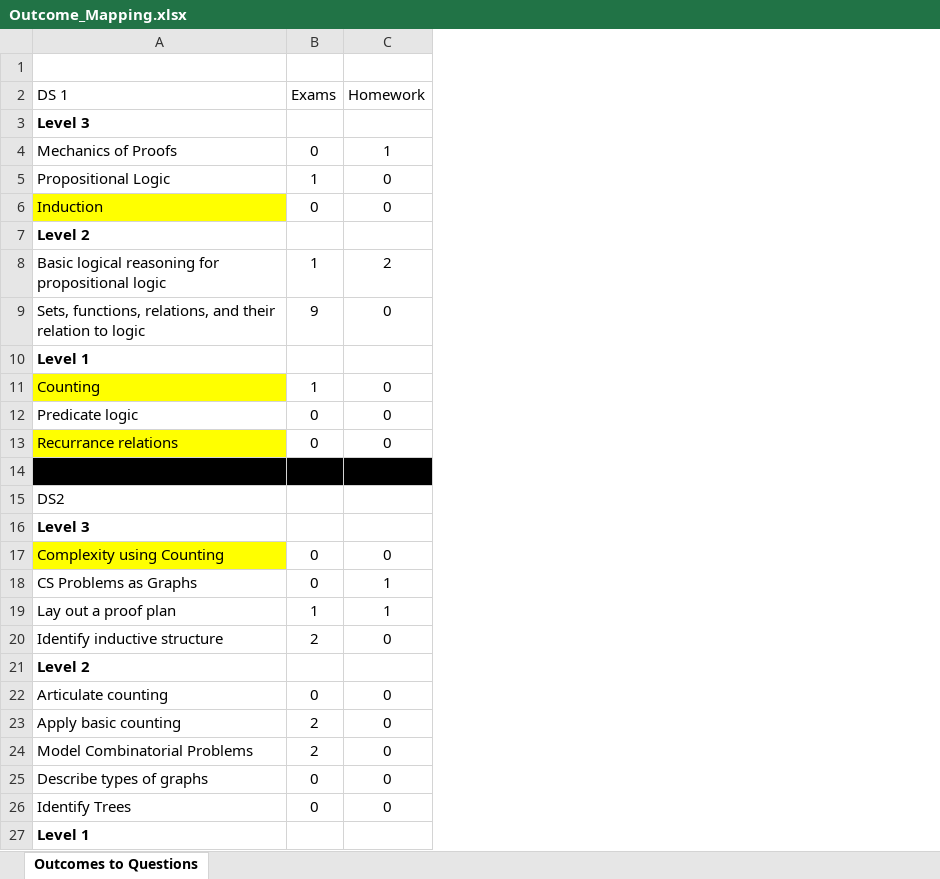
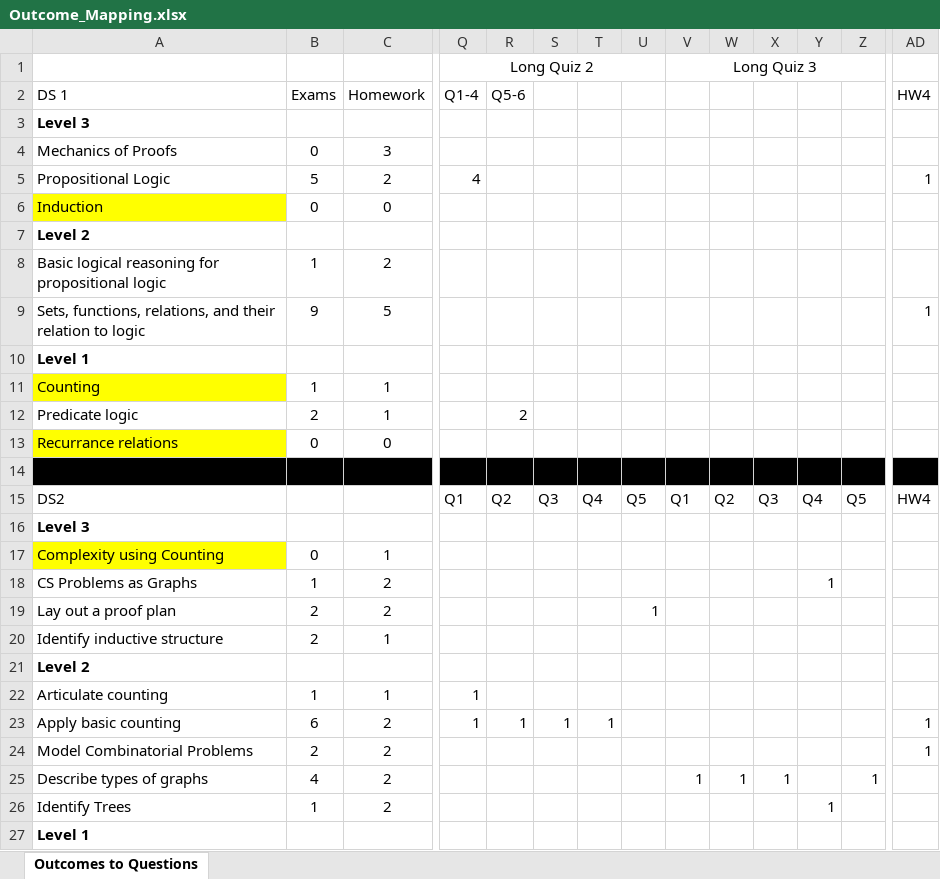
Before and after one commit to deblasiolab/CS2101.CS2202.Documents, an Excel workbook: Outcome_Mapping.xlsx, sheet Outcomes to Questions, drawn as a sheet; only a part is shown, gaps mark what is left out; values as stored, in another font and other column widths than the file's, no borders; conditional formats not drawn; the diff covers the shown part only; the diff names each change by its address in the sheet, - before the commit and + after, or states it on an @@ line.

```diff
--- a/Outcome_Mapping.xlsx (sheet Outcomes to Questions)
+++ b/Outcome_Mapping.xlsx (sheet Outcomes to Questions)
+column Q, rows 1-23: Long Quiz 2 | Q1-4 |  |  | 4 |  |  |  |  |  |  |  |  |  | Q1 |  |  |  |  |  |  | 1 | 1
+column R, rows 2-23: Q5-6 |  |  |  |  |  |  |  |  |  | 2 |  |  | Q2 |  |  |  |  |  |  |  | 1
+column S, rows 15-23: Q3 |  |  |  |  |  |  |  | 1
+column T, rows 15-23: Q4 |  |  |  |  |  |  |  | 1
+column U, rows 15-19: Q5 |  |  |  | 1
+column V, rows 1-25: Long Quiz 3 |  |  |  |  |  |  |  |  |  |  |  |  |  | Q1 |  |  |  |  |  |  |  |  |  | 1
+column W, rows 15-25: Q2 |  |  |  |  |  |  |  |  |  | 1
+column X, rows 15-25: Q3 |  |  |  |  |  |  |  |  |  | 1
+column Y, rows 15-26: Q4 |  |  | 1 |  |  |  |  |  |  |  | 1
+column Z, rows 15-25: Q5 |  |  |  |  |  |  |  |  |  | 1
+column AD, rows 2-24: HW4 |  |  | 1 |  |  |  | 1 |  |  |  |  |  | HW4 |  |  |  |  |  |  |  | 1 | 1
-C4: 1
+C4: 3
-B5: 1
+B5: 5
-C5: 0
+C5: 2
-C9: 0
+C9: 5
-C11:C12: 0
+C11:C12: 1
-B12: 0
+B12: 2
-C17: 0
+C17: 1
-B18: 0
+B18: 1
-C18:C19: 1
+C18:C19: 2
-B19: 1
+B19: 2
-C20: 0
+C20: 1
-B22: 0
+B22: 1
-C22: 0
+C22: 1
-B23: 2
+B23: 6
-C23:C26: 0
+C23:C26: 2
-B25: 0
+B25: 4
-B26: 0
+B26: 1
```
Also changed, not shown: 4 added columns and 10 edited cells elsewhere in this sheet, formulas that keep their value, 7 other files.
